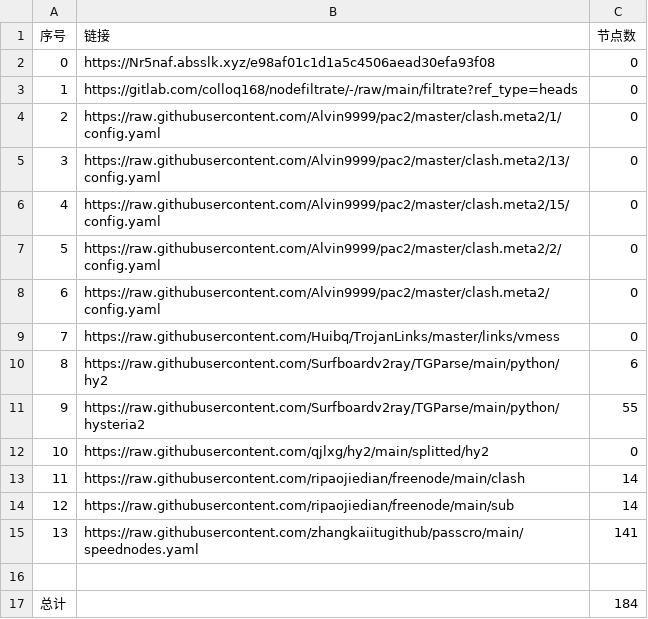
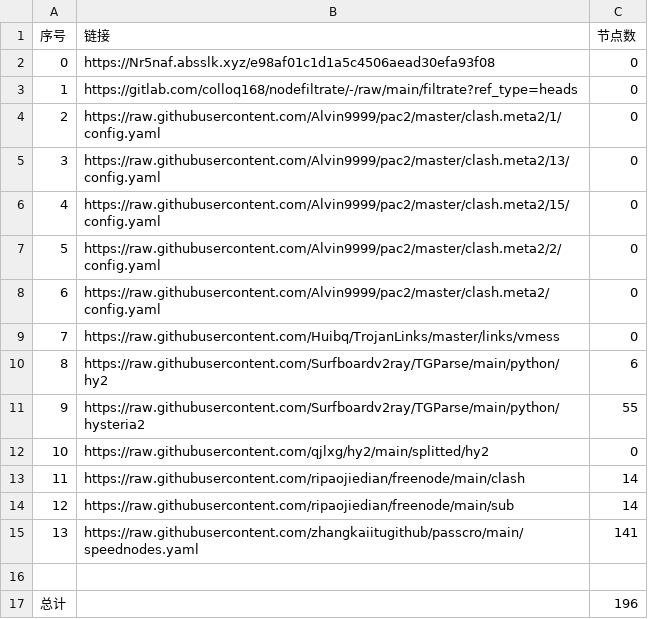
Before and after one commit to xlh001/AutoMergePublicNodes, a CSV file: list_result.csv, drawn as a sheet.

```diff
--- a/list_result.csv
+++ b/list_result.csv
@@ -16,2 +16,2 @@
 
-总计,,184
+总计,,196
```
Also changed, not shown: 18 other files.
